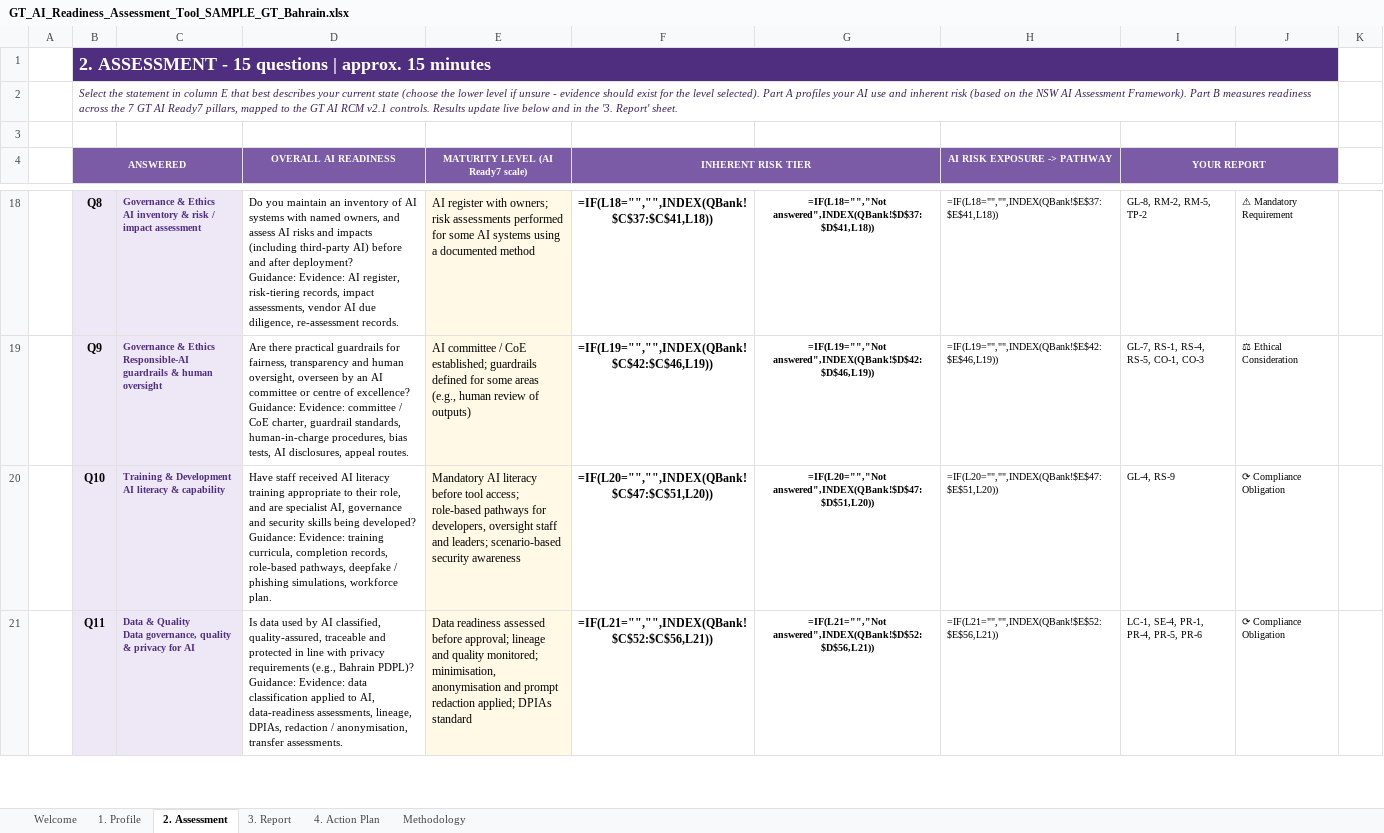
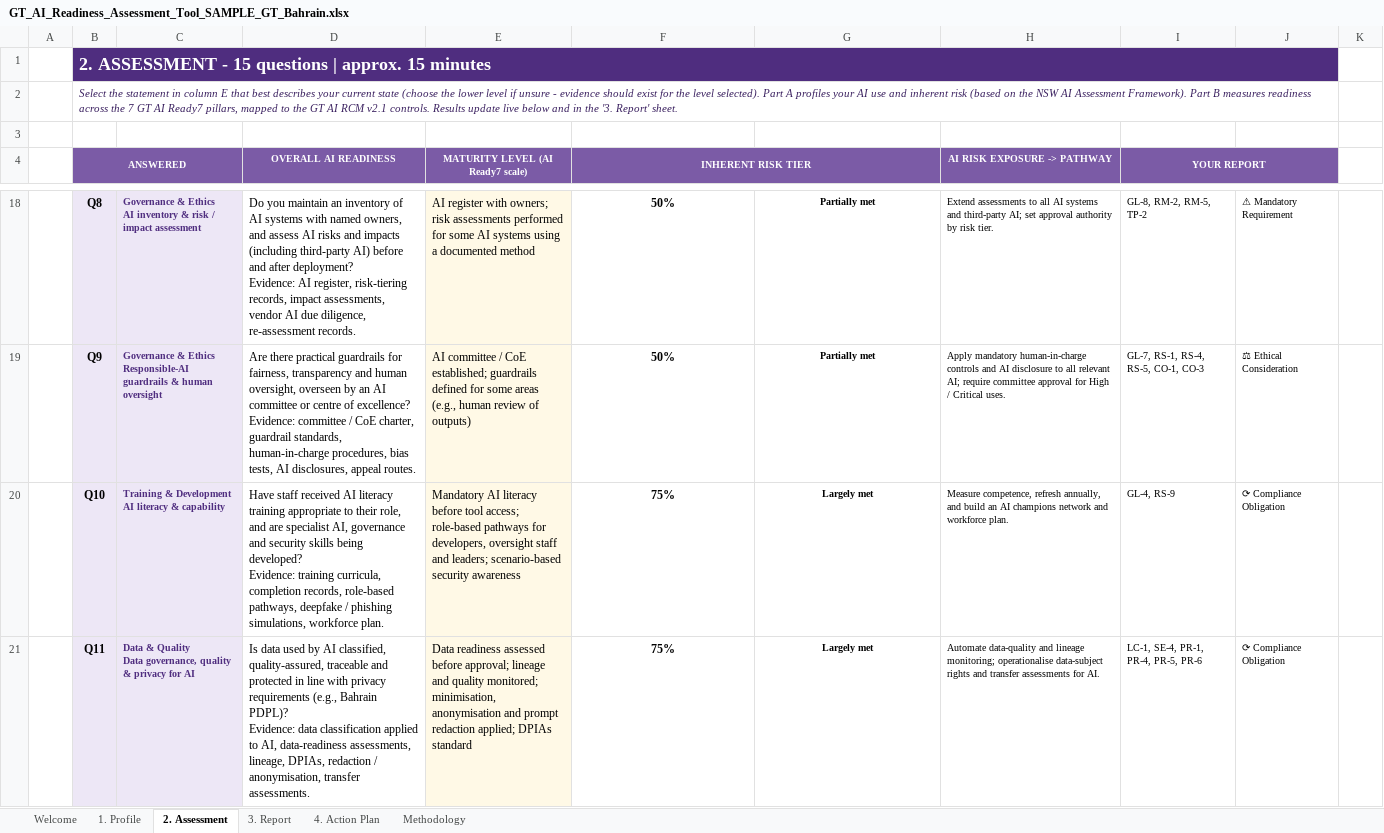
Before and after one commit to mahekdevangtrivedi-wq/GT-AI-Service-Line, an Excel workbook: 01_AI_Governance_Risk_Compliance/1.3_AI_Readiness_Assessment_Tool/GT_AI_Readiness_Assessment_Tool_SAMPLE_GT_Bahrain.xlsx, sheet 2. Assessment, drawn as a sheet; only a part is shown, gaps mark what is left out; values as stored, in another font and other column widths than the file's, no borders; formulas without a stored value are shown as written; conditional formats not drawn; ↵ is a line break in a cell; the diff covers the shown part only; the diff names each change by its address in the sheet, - before the commit and + after, or states it on an @@ line.

```diff
--- a/01_AI_Governance_Risk_Compliance/1.3_AI_Readiness_Assessment_Tool/GT_AI_Readiness_Assessment_Tool_SAMPLE_GT_Bahrain.xlsx (sheet 2. Assessment)
+++ b/01_AI_Governance_Risk_Compliance/1.3_AI_Readiness_Assessment_Tool/GT_AI_Readiness_Assessment_Tool_SAMPLE_GT_Bahrain.xlsx (sheet 2. Assessment)
@@ D18:D21 text size: larger @@
-D18 (OVERALL AI READINESS): …after deployment? ↵ Guidance: Evidence: AI…
+D18 (OVERALL AI READINESS): …after deployment? ↵ Evidence: AI…
-F18 (INHERENT RISK TIER): =IF(L18="","",INDEX(QBank!$C$37:$C$41,L18))
+F18 (INHERENT RISK TIER): 50%
-G18: =IF(L18="","Not answered",INDEX(QBank!$D$37:$D$41,L18))
+G18: Partially met
-H18 (AI RISK EXPOSURE -> PATHWAY): =IF(L18="","",INDEX(QBank!$E$37:$E$41,L18))
+H18 (AI RISK EXPOSURE -> PATHWAY): Extend assessments to all AI systems and third-party AI; set approval authority by risk tier.
-D19 (OVERALL AI READINESS): …of excellence? ↵ Guidance: Evidence: committee…
+D19 (OVERALL AI READINESS): …of excellence? ↵ Evidence: committee…
-F19 (INHERENT RISK TIER): =IF(L19="","",INDEX(QBank!$C$42:$C$46,L19))
+F19 (INHERENT RISK TIER): 50%
-G19: =IF(L19="","Not answered",INDEX(QBank!$D$42:$D$46,L19))
+G19: Partially met
-H19 (AI RISK EXPOSURE -> PATHWAY): =IF(L19="","",INDEX(QBank!$E$42:$E$46,L19))
+H19 (AI RISK EXPOSURE -> PATHWAY): Apply mandatory human-in-charge controls and AI disclosure to all relevant AI; require committee approval for High / Critical uses.
-D20 (OVERALL AI READINESS): …being developed? ↵ Guidance: Evidence: training…
+D20 (OVERALL AI READINESS): …being developed? ↵ Evidence: training…
-F20 (INHERENT RISK TIER): =IF(L20="","",INDEX(QBank!$C$47:$C$51,L20))
+F20 (INHERENT RISK TIER): 75%
-G20: =IF(L20="","Not answered",INDEX(QBank!$D$47:$D$51,L20))
+G20: Largely met
-H20 (AI RISK EXPOSURE -> PATHWAY): =IF(L20="","",INDEX(QBank!$E$47:$E$51,L20))
+H20 (AI RISK EXPOSURE -> PATHWAY): Measure competence, refresh annually, and build an AI champions network and workforce plan.
-D21 (OVERALL AI READINESS): …Bahrain PDPL)? ↵ Guidance: Evidence: data…
+D21 (OVERALL AI READINESS): …Bahrain PDPL)? ↵ Evidence: data…
-F21 (INHERENT RISK TIER): =IF(L21="","",INDEX(QBank!$C$52:$C$56,L21))
+F21 (INHERENT RISK TIER): 75%
-G21: =IF(L21="","Not answered",INDEX(QBank!$D$52:$D$56,L21))
+G21: Largely met
-H21 (AI RISK EXPOSURE -> PATHWAY): =IF(L21="","",INDEX(QBank!$E$52:$E$56,L21))
+H21 (AI RISK EXPOSURE -> PATHWAY): Automate data-quality and lineage monitoring; operationalise data-subject rights and transfer assessments for AI.
```
Also changed, not shown: 1 added row, 1 removed row, 44 edited cells and cell formats elsewhere in this sheet, sheet 3. Report, sheet 4. Action Plan, hidden cells, charts or pictures, 01_AI_Governance_Risk_Compliance/1.1_RCM_Update/GT_AI_Security_and_Agent_Audit_Checklist_v2.0.xlsx, 01_AI_Governance_Risk_Compliance/1.2_AI_Risk_Assessment_Framework/GT_AI_Risk_Assessment_Toolkit_Template.xlsx, 8 other files.
